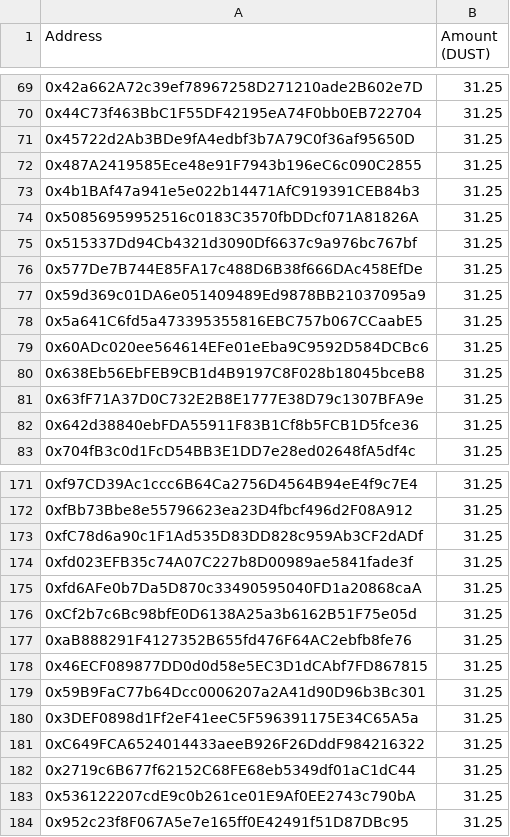
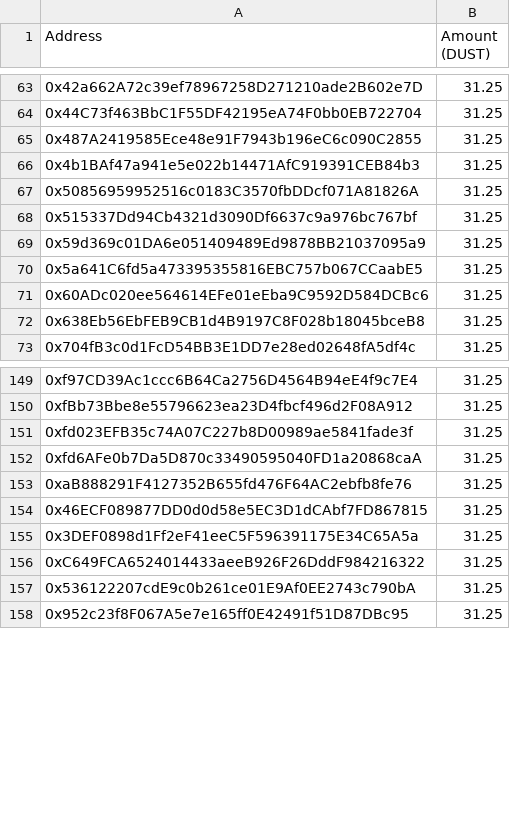
Before and after one commit to PaymagicXYZ/dust-incentives, a CSV file: 4-6-2022/amounts.csv, drawn as a sheet; only a part is shown, gaps mark what is left out; the diff covers the shown part only; the diff names each change by its address in the sheet, - before the commit and + after, or states it on an @@ line.

```diff
--- a/4-6-2022/amounts.csv
+++ b/4-6-2022/amounts.csv
-row 71: 0x45722d2Ab3BDe9fA4edbf3b7A79C0f36af95650D | 31.25
-row 76: 0x577De7B744E85FA17c488D6B38f666DAc458EfDe | 31.25
-row 81: 0x63fF71A37D0C732E2B8E1777E38D79c1307BFA9e | 31.25
-row 82: 0x642d38840ebFDA55911F83B1Cf8b5FCB1D5fce36 | 31.25
-row 173: 0xfC78d6a90c1F1Ad535D83DD828c959Ab3CF2dADf | 31.25
-row 176: 0xCf2b7c6Bc98bfE0D6138A25a3b6162B51F75e05d | 31.25
-row 179: 0x59B9FaC77b64Dcc0006207a2A41d90D96b3Bc301 | 31.25
-row 182: 0x2719c6B677f62152C68FE68eb5349df01aC1dC44 | 31.25
```
Also changed, not shown: 19 removed rows and 24 edited cells elsewhere in this file.
